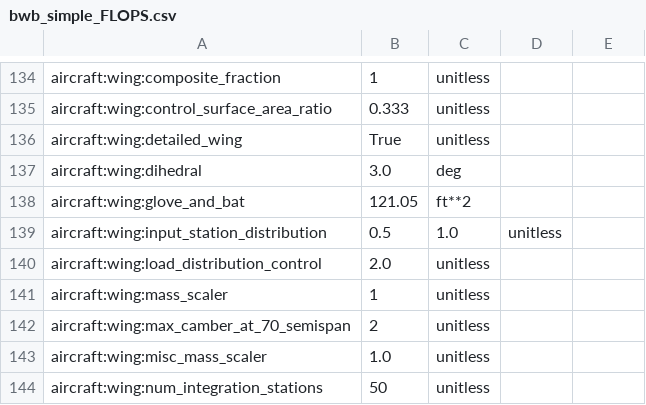
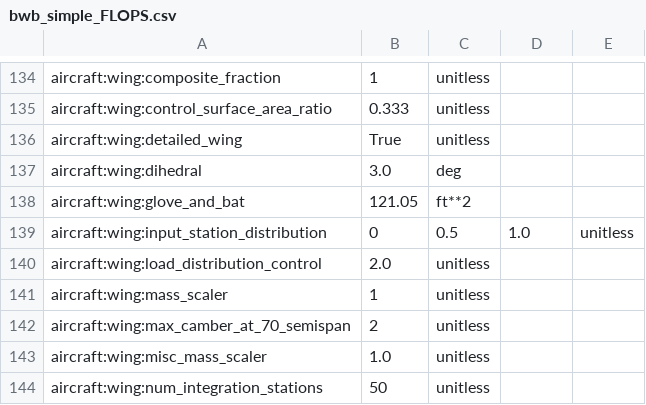
Before and after one commit to OpenMDAO/Aviary, a CSV file: aviary/models/aircraft/blended_wing_body/bwb_simple_FLOPS.csv, drawn as a sheet; only a part is shown, gaps mark what is left out.

```diff
--- a/aviary/models/aircraft/blended_wing_body/bwb_simple_FLOPS.csv
+++ b/aviary/models/aircraft/blended_wing_body/bwb_simple_FLOPS.csv
@@ -138,3 +138,3 @@ aircraft:wing:dihedral,3.0,deg
 aircraft:wing:glove_and_bat,121.05,ft**2
-aircraft:wing:input_station_distribution,0.5,1.0,unitless
+aircraft:wing:input_station_distribution,0,0.5,1.0,unitless
 aircraft:wing:load_distribution_control,2.0,unitless
```
Also changed, not shown: 3 other files.
